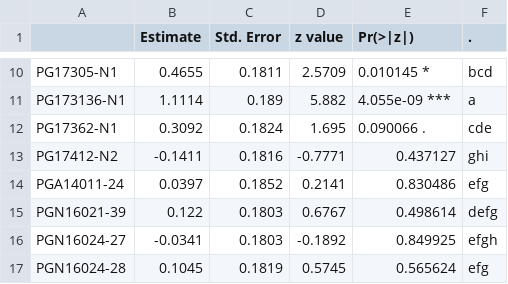
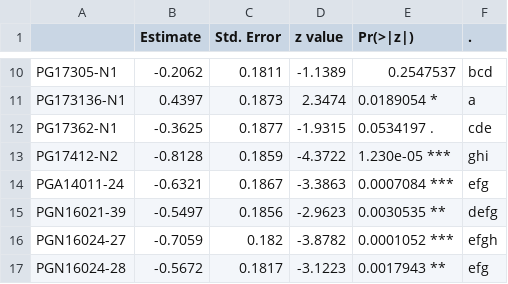
Before and after one commit to AgrDataSci/sweetpotato-cip-tricot, a CSV file: output/summary_tables/PL_coefficients_ghana.csv, drawn as a sheet; only a part is shown, gaps mark what is left out; the diff covers the shown part only.

```diff
--- a/output/summary_tables/PL_coefficients_ghana.csv
+++ b/output/summary_tables/PL_coefficients_ghana.csv
@@ -10,8 +10,8 @@
-"PG17305-N1","0.4655","0.1811","2.5709","0.010145 *","bcd"
-"PG173136-N1","1.1114","0.189","5.882","4.055e-09 ***","a"
-"PG17362-N1","0.3092","0.1824","1.695","0.090066 .","cde"
-"PG17412-N2","-0.1411","0.1816","-0.7771","0.437127  ","ghi"
-"PGA14011-24","0.0397","0.1852","0.2141","0.830486  ","efg"
-"PGN16021-39","0.122","0.1803","0.6767","0.498614  ","defg"
-"PGN16024-27","-0.0341","0.1803","-0.1892","0.849925  ","efgh"
-"PGN16024-28","0.1045","0.1819","0.5745","0.565624  ","efg"
+"PG17305-N1","-0.2062","0.1811","-1.1389","0.2547537  ","bcd"
+"PG173136-N1","0.4397","0.1873","2.3474","0.0189054 *","a"
+"PG17362-N1","-0.3625","0.1877","-1.9315","0.0534197 .","cde"
+"PG17412-N2","-0.8128","0.1859","-4.3722","1.230e-05 ***","ghi"
+"PGA14011-24","-0.6321","0.1867","-3.3863","0.0007084 ***","efg"
+"PGN16021-39","-0.5497","0.1856","-2.9623","0.0030535 **","defg"
+"PGN16024-27","-0.7059","0.182","-3.8782","0.0001052 ***","efgh"
+"PGN16024-28","-0.5672","0.1817","-3.1223","0.0017943 **","efg"
```
Also changed, not shown: 52 edited cells elsewhere in this file, 5 other files.
